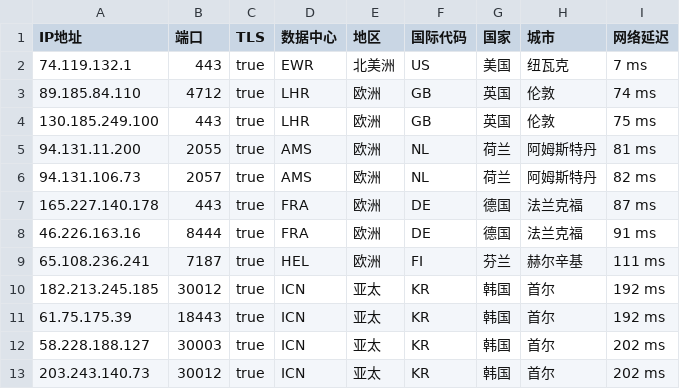
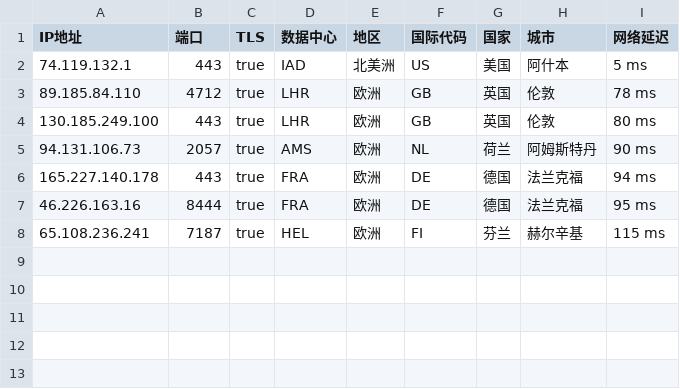
Before and after one commit to onepunchko/find-x, a CSV file: fancy/ce_ip.csv, drawn as a sheet.

```diff
--- a/fancy/ce_ip.csv
+++ b/fancy/ce_ip.csv
@@ -1,13 +1,8 @@
 IP地址,端口,TLS,数据中心,地区,国际代码,国家,城市,网络延迟
-74.119.132.1,443,true,EWR,北美洲,US,美国,纽瓦克,7 ms
-89.185.84.110,4712,true,LHR,欧洲,GB,英国,伦敦,74 ms
-130.185.249.100,443,true,LHR,欧洲,GB,英国,伦敦,75 ms
-94.131.11.200,2055,true,AMS,欧洲,NL,荷兰,阿姆斯特丹,81 ms
-94.131.106.73,2057,true,AMS,欧洲,NL,荷兰,阿姆斯特丹,82 ms
-165.227.140.178,443,true,FRA,欧洲,DE,德国,法兰克福,87 ms
-46.226.163.16,8444,true,FRA,欧洲,DE,德国,法兰克福,91 ms
-65.108.236.241,7187,true,HEL,欧洲,FI,芬兰,赫尔辛基,111 ms
-182.213.245.185,30012,true,ICN,亚太,KR,韩国,首尔,192 ms
-61.75.175.39,18443,true,ICN,亚太,KR,韩国,首尔,192 ms
-58.228.188.127,30003,true,ICN,亚太,KR,韩国,首尔,202 ms
-203.243.140.73,30012,true,ICN,亚太,KR,韩国,首尔,202 ms
+74.119.132.1,443,true,IAD,北美洲,US,美国,阿什本,5 ms
+89.185.84.110,4712,true,LHR,欧洲,GB,英国,伦敦,78 ms
+130.185.249.100,443,true,LHR,欧洲,GB,英国,伦敦,80 ms
+94.131.106.73,2057,true,AMS,欧洲,NL,荷兰,阿姆斯特丹,90 ms
+165.227.140.178,443,true,FRA,欧洲,DE,德国,法兰克福,94 ms
+46.226.163.16,8444,true,FRA,欧洲,DE,德国,法兰克福,95 ms
+65.108.236.241,7187,true,HEL,欧洲,FI,芬兰,赫尔辛基,115 ms
```
